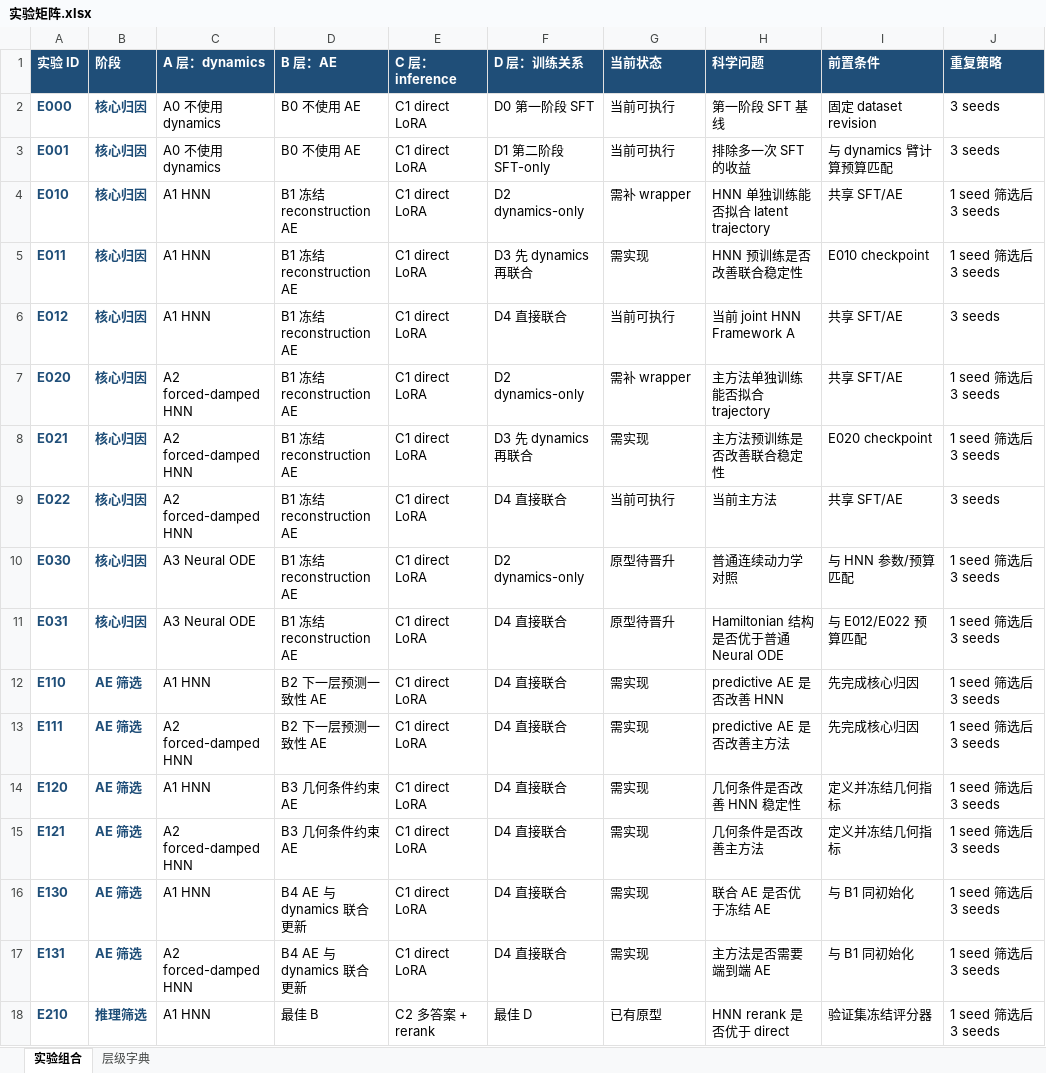
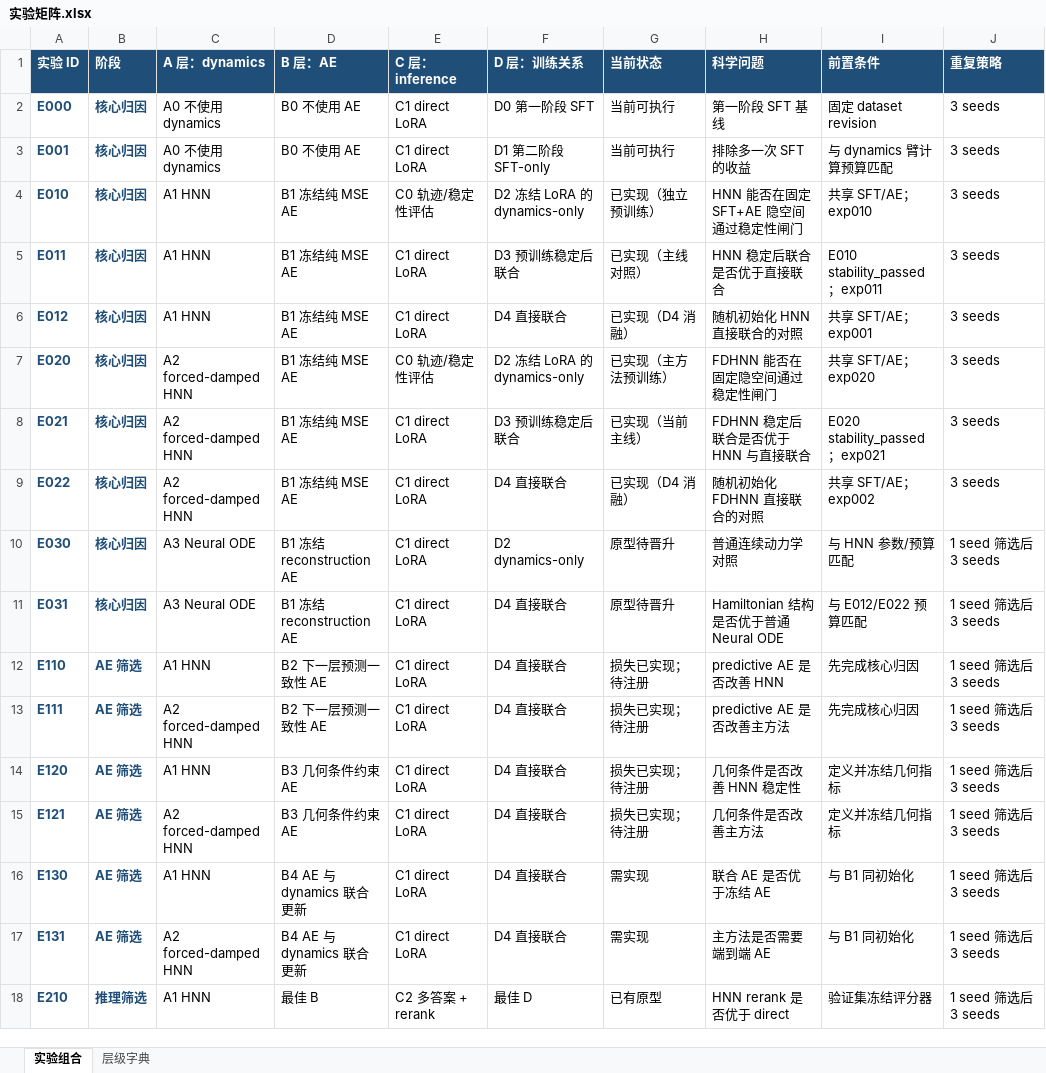
Before and after one commit to KingofLaniakea/ChatPathway2, an Excel workbook: docs/实验矩阵.xlsx, sheet 实验组合, drawn as a sheet; only a part is shown; values as stored, in another font and other column widths than the file's, no borders; conditional formats and table styles not drawn; the diff names each change by its address in the sheet, - before the commit and + after, or states it on an @@ line.

```diff
--- a/docs/实验矩阵.xlsx (sheet 实验组合)
+++ b/docs/实验矩阵.xlsx (sheet 实验组合)
-D4:D9 (B 层：AE): B1 冻结 reconstruction AE
+D4:D9 (B 层：AE): B1 冻结纯 MSE AE
-E4 (C 层：inference): C1 direct LoRA
+E4 (C 层：inference): C0 轨迹/稳定性评估
-F4 (D 层：训练关系): D2 dynamics-only
+F4 (D 层：训练关系): D2 冻结 LoRA 的 dynamics-only
-G4 (当前状态): 需补 wrapper
+G4 (当前状态): 已实现（独立预训练）
-H4 (科学问题): HNN 单独训练能否拟合 latent trajectory
+H4 (科学问题): HNN 能否在固定 SFT+AE 隐空间通过稳定性闸门
-I4 (前置条件): 共享 SFT/AE
+I4 (前置条件): 共享 SFT/AE；exp010
-J4:J5 (重复策略): 1 seed 筛选后 3 seeds
+J4:J5 (重复策略): 3 seeds
-F5 (D 层：训练关系): D3 先 dynamics 再联合
+F5 (D 层：训练关系): D3 预训练稳定后联合
-G5 (当前状态): 需实现
+G5 (当前状态): 已实现（主线对照）
-H5 (科学问题): HNN 预训练是否改善联合稳定性
+H5 (科学问题): HNN 稳定后联合是否优于直接联合
-I5 (前置条件): E010 checkpoint
+I5 (前置条件): E010 stability_passed；exp011
-G6 (当前状态): 当前可执行
+G6 (当前状态): 已实现（D4 消融）
-H6 (科学问题): 当前 joint HNN Framework A
+H6 (科学问题): 随机初始化 HNN 直接联合的对照
-I6 (前置条件): 共享 SFT/AE
+I6 (前置条件): 共享 SFT/AE；exp001
-E7 (C 层：inference): C1 direct LoRA
+E7 (C 层：inference): C0 轨迹/稳定性评估
-F7 (D 层：训练关系): D2 dynamics-only
+F7 (D 层：训练关系): D2 冻结 LoRA 的 dynamics-only
-G7 (当前状态): 需补 wrapper
+G7 (当前状态): 已实现（主方法预训练）
-H7 (科学问题): 主方法单独训练能否拟合 trajectory
+H7 (科学问题): FDHNN 能否在固定隐空间通过稳定性闸门
-I7 (前置条件): 共享 SFT/AE
+I7 (前置条件): 共享 SFT/AE；exp020
-J7:J8 (重复策略): 1 seed 筛选后 3 seeds
+J7:J8 (重复策略): 3 seeds
-F8 (D 层：训练关系): D3 先 dynamics 再联合
+F8 (D 层：训练关系): D3 预训练稳定后联合
-G8 (当前状态): 需实现
+G8 (当前状态): 已实现（当前主线）
-H8 (科学问题): 主方法预训练是否改善联合稳定性
+H8 (科学问题): FDHNN 稳定后联合是否优于 HNN 与直接联合
-I8 (前置条件): E020 checkpoint
+I8 (前置条件): E020 stability_passed；exp021
-G9 (当前状态): 当前可执行
+G9 (当前状态): 已实现（D4 消融）
-H9 (科学问题): 当前主方法
+H9 (科学问题): 随机初始化 FDHNN 直接联合的对照
-I9 (前置条件): 共享 SFT/AE
+I9 (前置条件): 共享 SFT/AE；exp002
-G12:G15 (当前状态): 需实现
+G12:G15 (当前状态): 损失已实现；待注册
```
Also changed, not shown: sheet 层级字典, 51 other files.
